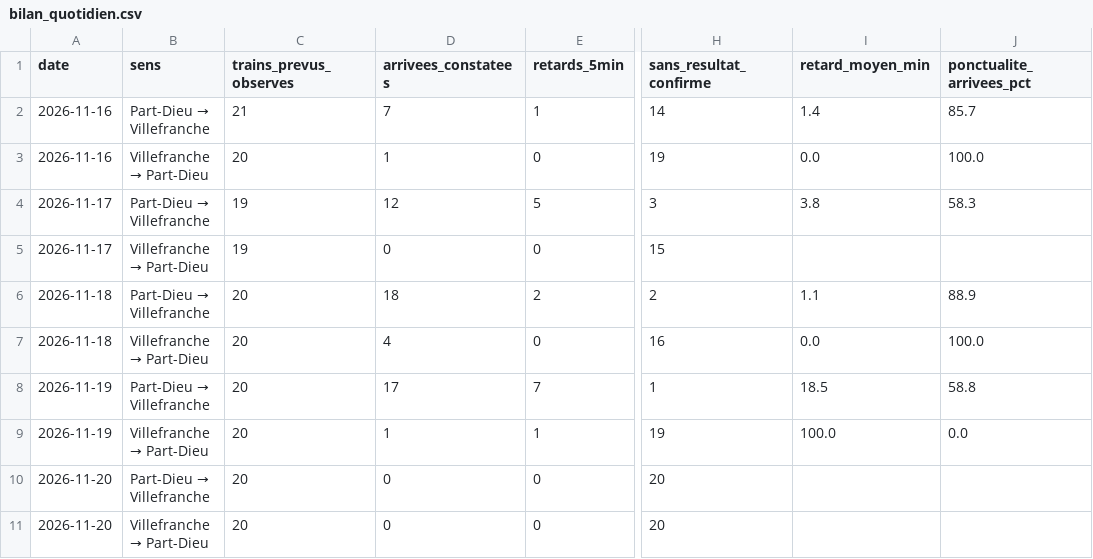
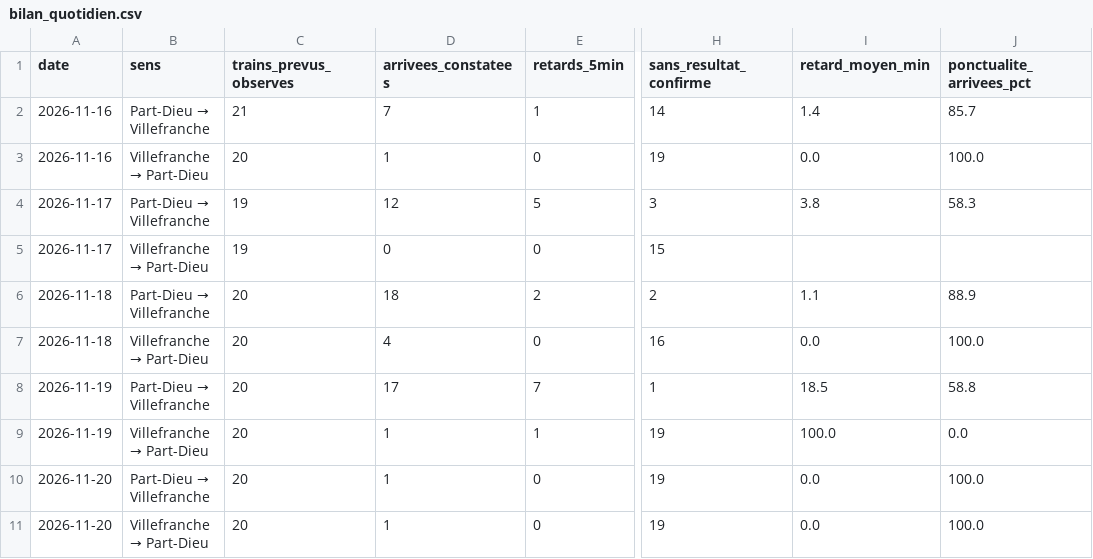
Before and after one commit to alexandretardy3-star/suivi-ter-villefranche-lyon, a CSV file: data/bilan_quotidien.csv, drawn as a sheet; only a part is shown, gaps mark what is left out; the diff names each change by its address in the sheet, - before the commit and + after, or states it on an @@ line.

```diff
--- a/data/bilan_quotidien.csv
+++ b/data/bilan_quotidien.csv
-D10:D11 (arrivees_constatees): 0
+D10:D11 (arrivees_constatees): 1
-H10:H11 (sans_resultat_confirme): 20
+H10:H11 (sans_resultat_confirme): 19
-I10:I11 (retard_moyen_min): (empty)
+I10:I11 (retard_moyen_min): 0.0
-J10:J11 (ponctualite_arrivees_pct): (empty)
+J10:J11 (ponctualite_arrivees_pct): 100.0
```
Also changed, not shown: data/trains.csv.
